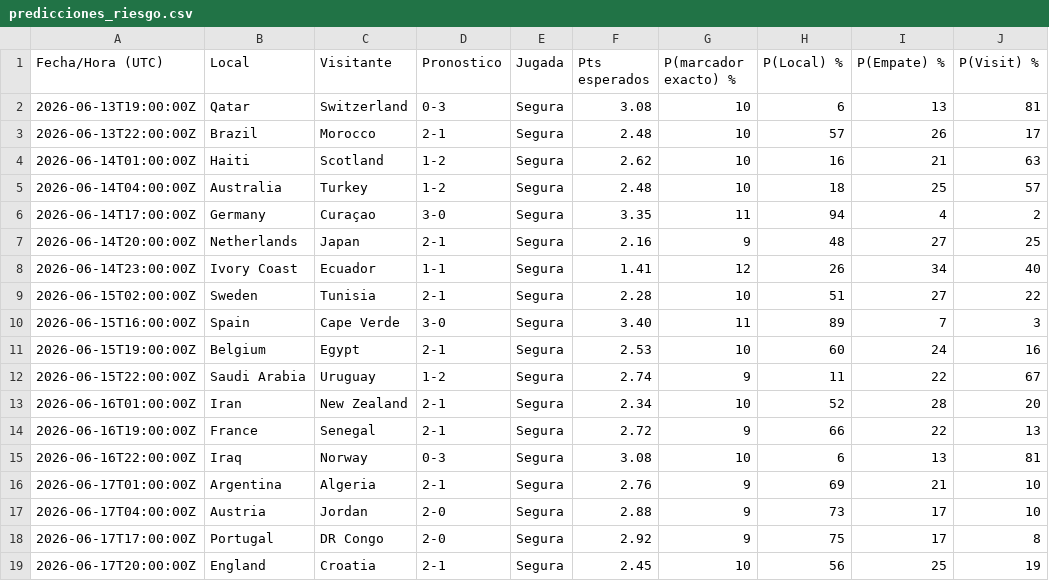
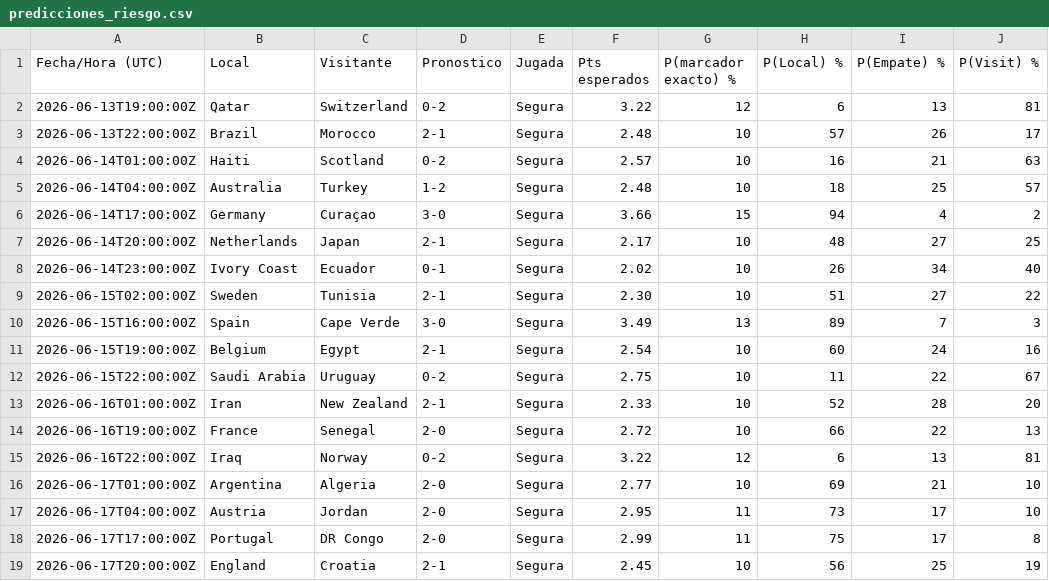
Before and after one commit to tomassanz/penca-mundial-2026, a CSV file: predicciones_riesgo.csv, drawn as a sheet; only a part is shown; the diff covers the shown part only.

```diff
--- a/predicciones_riesgo.csv
+++ b/predicciones_riesgo.csv
@@ -1,19 +1,19 @@
 Fecha/Hora (UTC),Local,Visitante,Pronostico,Jugada,Pts esperados,P(marcador exacto) %,P(Local) %,P(Empate) %,P(Visit) %
-2026-06-13T19:00:00Z,Qatar,Switzerland,0-3,Segura,3.08,10,6,13,81
+2026-06-13T19:00:00Z,Qatar,Switzerland,0-2,Segura,3.22,12,6,13,81
 2026-06-13T22:00:00Z,Brazil,Morocco,2-1,Segura,2.48,10,57,26,17
-2026-06-14T01:00:00Z,Haiti,Scotland,1-2,Segura,2.62,10,16,21,63
+2026-06-14T01:00:00Z,Haiti,Scotland,0-2,Segura,2.57,10,16,21,63
 2026-06-14T04:00:00Z,Australia,Turkey,1-2,Segura,2.48,10,18,25,57
-2026-06-14T17:00:00Z,Germany,Curaçao,3-0,Segura,3.35,11,94,4,2
-2026-06-14T20:00:00Z,Netherlands,Japan,2-1,Segura,2.16,9,48,27,25
-2026-06-14T23:00:00Z,Ivory Coast,Ecuador,1-1,Segura,1.41,12,26,34,40
-2026-06-15T02:00:00Z,Sweden,Tunisia,2-1,Segura,2.28,10,51,27,22
-2026-06-15T16:00:00Z,Spain,Cape Verde,3-0,Segura,3.40,11,89,7,3
-2026-06-15T19:00:00Z,Belgium,Egypt,2-1,Segura,2.53,10,60,24,16
-2026-06-15T22:00:00Z,Saudi Arabia,Uruguay,1-2,Segura,2.74,9,11,22,67
-2026-06-16T01:00:00Z,Iran,New Zealand,2-1,Segura,2.34,10,52,28,20
-2026-06-16T19:00:00Z,France,Senegal,2-1,Segura,2.72,9,66,22,13
-2026-06-16T22:00:00Z,Iraq,Norway,0-3,Segura,3.08,10,6,13,81
-2026-06-17T01:00:00Z,Argentina,Algeria,2-1,Segura,2.76,9,69,21,10
-2026-06-17T04:00:00Z,Austria,Jordan,2-0,Segura,2.88,9,73,17,10
-2026-06-17T17:00:00Z,Portugal,DR Congo,2-0,Segura,2.92,9,75,17,8
+2026-06-14T17:00:00Z,Germany,Curaçao,3-0,Segura,3.66,15,94,4,2
+2026-06-14T20:00:00Z,Netherlands,Japan,2-1,Segura,2.17,10,48,27,25
+2026-06-14T23:00:00Z,Ivory Coast,Ecuador,0-1,Segura,2.02,10,26,34,40
+2026-06-15T02:00:00Z,Sweden,Tunisia,2-1,Segura,2.30,10,51,27,22
+2026-06-15T16:00:00Z,Spain,Cape Verde,3-0,Segura,3.49,13,89,7,3
+2026-06-15T19:00:00Z,Belgium,Egypt,2-1,Segura,2.54,10,60,24,16
+2026-06-15T22:00:00Z,Saudi Arabia,Uruguay,0-2,Segura,2.75,10,11,22,67
+2026-06-16T01:00:00Z,Iran,New Zealand,2-1,Segura,2.33,10,52,28,20
+2026-06-16T19:00:00Z,France,Senegal,2-0,Segura,2.72,10,66,22,13
+2026-06-16T22:00:00Z,Iraq,Norway,0-2,Segura,3.22,12,6,13,81
+2026-06-17T01:00:00Z,Argentina,Algeria,2-0,Segura,2.77,10,69,21,10
+2026-06-17T04:00:00Z,Austria,Jordan,2-0,Segura,2.95,11,73,17,10
+2026-06-17T17:00:00Z,Portugal,DR Congo,2-0,Segura,2.99,11,75,17,8
 2026-06-17T20:00:00Z,England,Croatia,2-1,Segura,2.45,10,56,25,19
```
Also changed, not shown: 99 edited cells elsewhere in this file, predicciones.csv, 5 other files.
